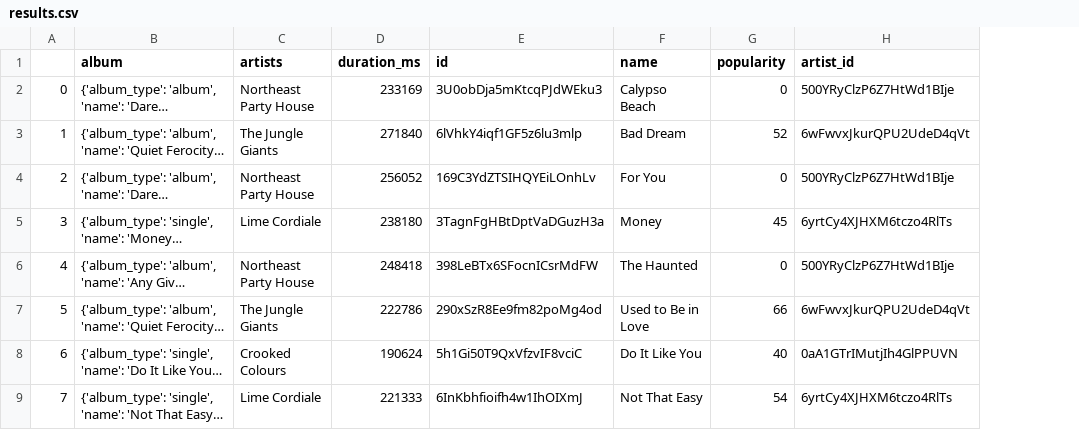
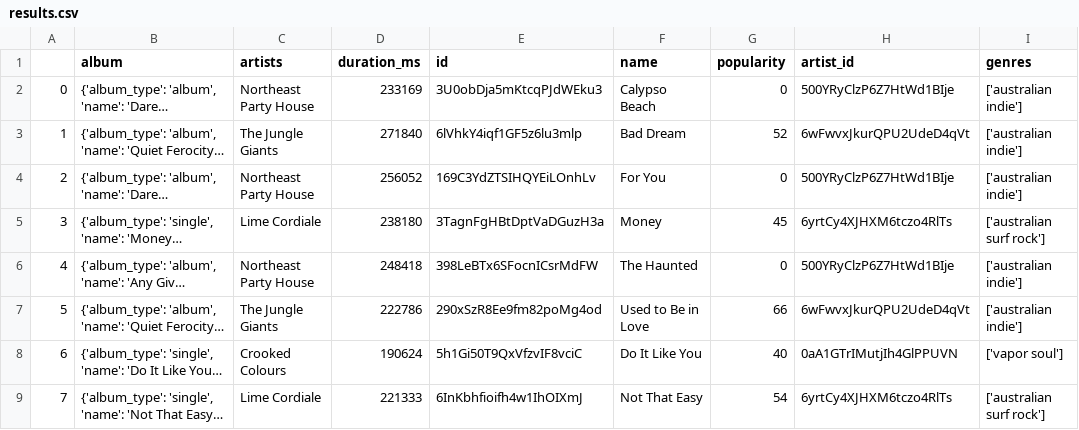
Before and after one commit to oskohosko/spotify, a CSV file: results.csv, drawn as a sheet; only a part is shown; long unchanged cells end in …; the diff names each change by its address in the sheet, - before the commit and + after, or states it on an @@ line.

Commit message:
Added genres to main dataframe

```diff
--- a/results.csv
+++ b/results.csv
+column I (genres), rows 2-9: ['australian indie'] | ['australian indie'] | ['australian indie'] | ['australian surf rock'] | ['australian indie'] | ['australian indie'] | ['vapor soul'] | ['australian surf rock']
```
Also changed, not shown: 2 other files.
